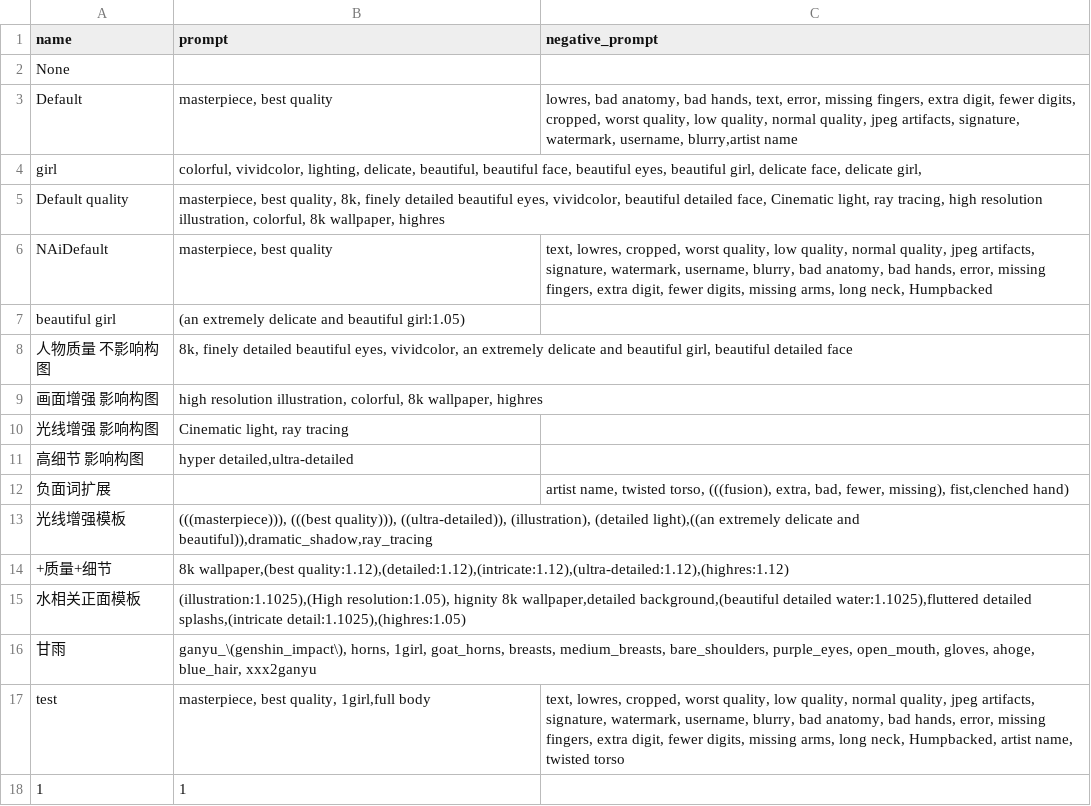
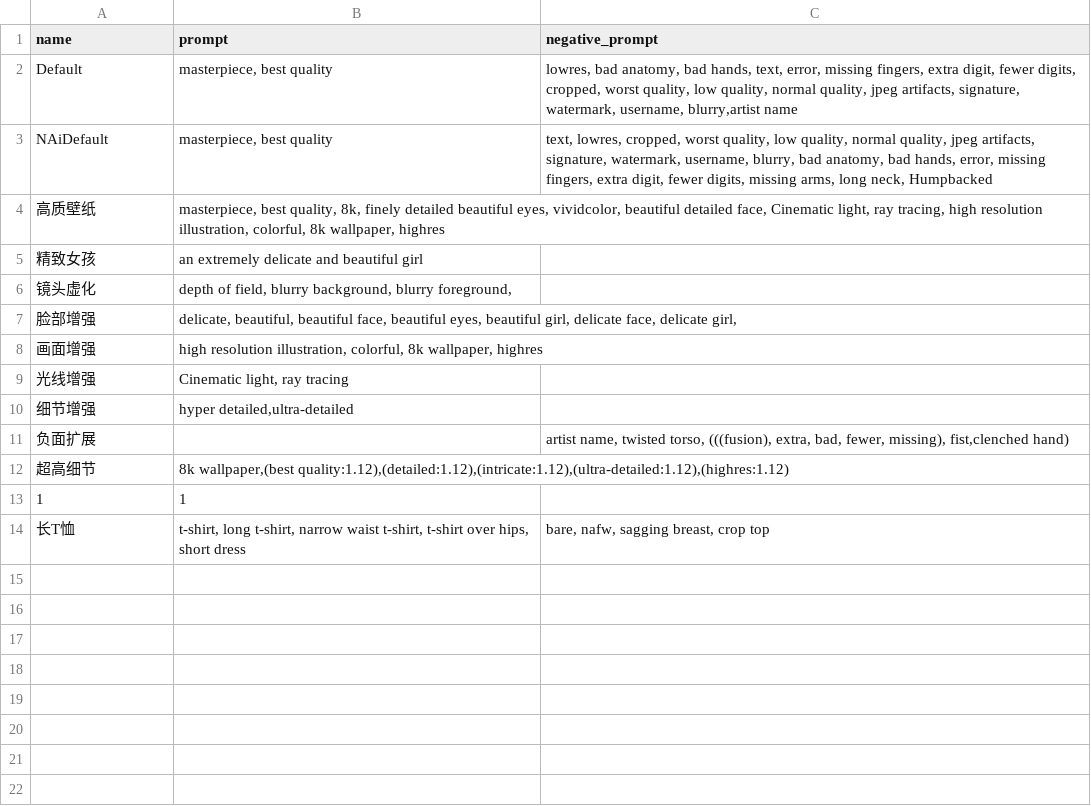
Before and after one commit to viyiviyi/sd-configs, a CSV file: dist/styles.csv, drawn as a sheet.

Commit message:
update

```diff
--- a/dist/styles.csv
+++ b/dist/styles.csv
@@ -1,18 +1,14 @@
 name,prompt,negative_prompt
-None,,
 Default,"masterpiece, best quality","lowres, bad anatomy, bad hands, text, error, missing fingers, extra digit, fewer digits, cropped, worst quality, low quality, normal quality, jpeg artifacts, signature, watermark, username, blurry,artist name"
-girl,"colorful, vividcolor, lighting, delicate, beautiful, beautiful face, beautiful eyes, beautiful girl, delicate face, delicate girl,",
-Default quality,"masterpiece, best quality, 8k, finely detailed beautiful eyes, vividcolor, beautiful detailed face, Cinematic light, ray tracing, high resolution illustration, colorful, 8k wallpaper, highres",
 NAiDefault,"masterpiece, best quality","text, lowres, cropped, worst quality, low quality, normal quality, jpeg artifacts, signature, watermark, username, blurry, bad anatomy, bad hands, error, missing fingers, extra digit, fewer digits, missing arms, long neck, Humpbacked"
-beautiful girl,(an extremely delicate and beautiful girl:1.05),
-人物质量 不影响构图,"8k, finely detailed beautiful eyes, vividcolor, an extremely delicate and beautiful girl, beautiful detailed face",
-画面增强 影响构图,"high resolution illustration, colorful, 8k wallpaper, highres",
-光线增强 影响构图,"Cinematic light, ray tracing",
-高细节 影响构图,"hyper detailed,ultra-detailed",
-负面词扩展,,"artist name, twisted torso, (((fusion), extra, bad, fewer, missing), fist,clenched hand)"
-光线增强模板,"(((masterpiece))), (((best quality))), ((ultra-detailed)), (illustration), (detailed light),((an extremely delicate and beautiful)),dramatic_shadow,ray_tracing",
-+质量+细节,"8k wallpaper,(best quality:1.12),(detailed:1.12),(intricate:1.12),(ultra-detailed:1.12),(highres:1.12)",
-水相关正面模板,"(illustration:1.1025),(High resolution:1.05), hignity 8k wallpaper,detailed background,(beautiful detailed water:1.1025),fluttered detailed splashs,(intricate detail:1.1025),(highres:1.05)",
-甘雨,"ganyu_\(genshin_impact\), horns, 1girl, goat_horns, breasts, medium_breasts, bare_shoulders, purple_eyes, open_mouth, gloves, ahoge, blue_hair, xxx2ganyu",
-test,"masterpiece, best quality, 1girl,full body","text, lowres, cropped, worst quality, low quality, normal quality, jpeg artifacts, signature, watermark, username, blurry, bad anatomy, bad hands, error, missing fingers, extra digit, fewer digits, missing arms, long neck, Humpbacked, artist name, twisted torso"
+高质壁纸,"masterpiece, best quality, 8k, finely detailed beautiful eyes, vividcolor, beautiful detailed face, Cinematic light, ray tracing, high resolution illustration, colorful, 8k wallpaper, highres",
+精致女孩,an extremely delicate and beautiful girl,
+镜头虚化,"depth of field, blurry background, blurry foreground, ",
+脸部增强,"delicate, beautiful, beautiful face, beautiful eyes, beautiful girl, delicate face, delicate girl,",
+画面增强,"high resolution illustration, colorful, 8k wallpaper, highres",
+光线增强,"Cinematic light, ray tracing",
+细节增强,"hyper detailed,ultra-detailed",
+负面扩展,,"artist name, twisted torso, (((fusion), extra, bad, fewer, missing), fist,clenched hand)"
+超高细节,"8k wallpaper,(best quality:1.12),(detailed:1.12),(intricate:1.12),(ultra-detailed:1.12),(highres:1.12)",
 1,1,
+长T恤,"t-shirt, long t-shirt, narrow waist t-shirt, t-shirt over hips, short dress","bare, nafw, sagging breast, crop top"
```
